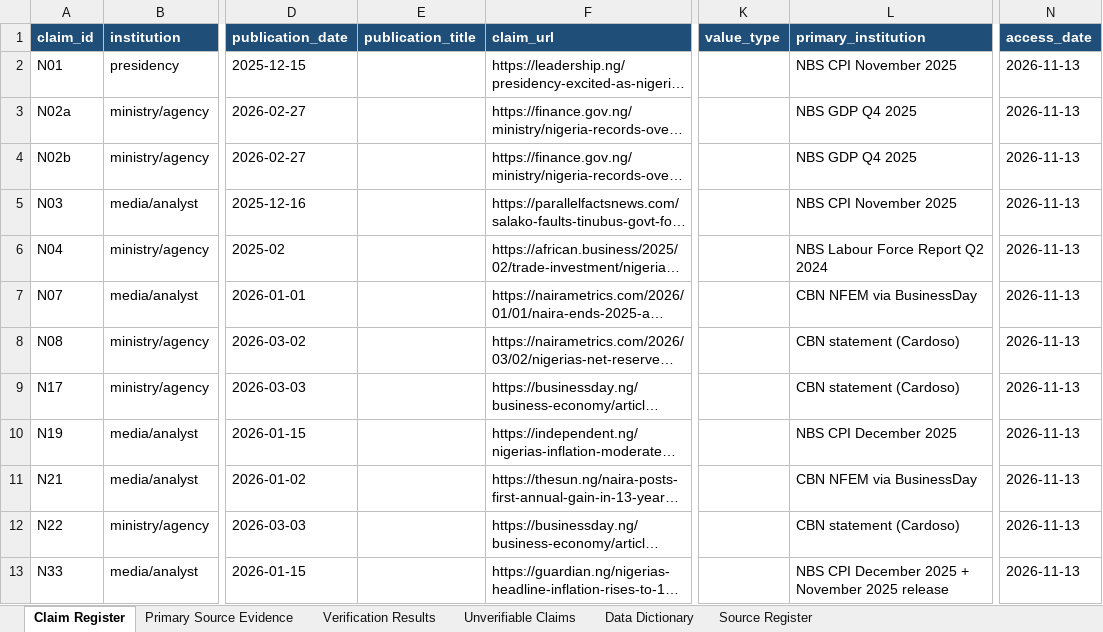
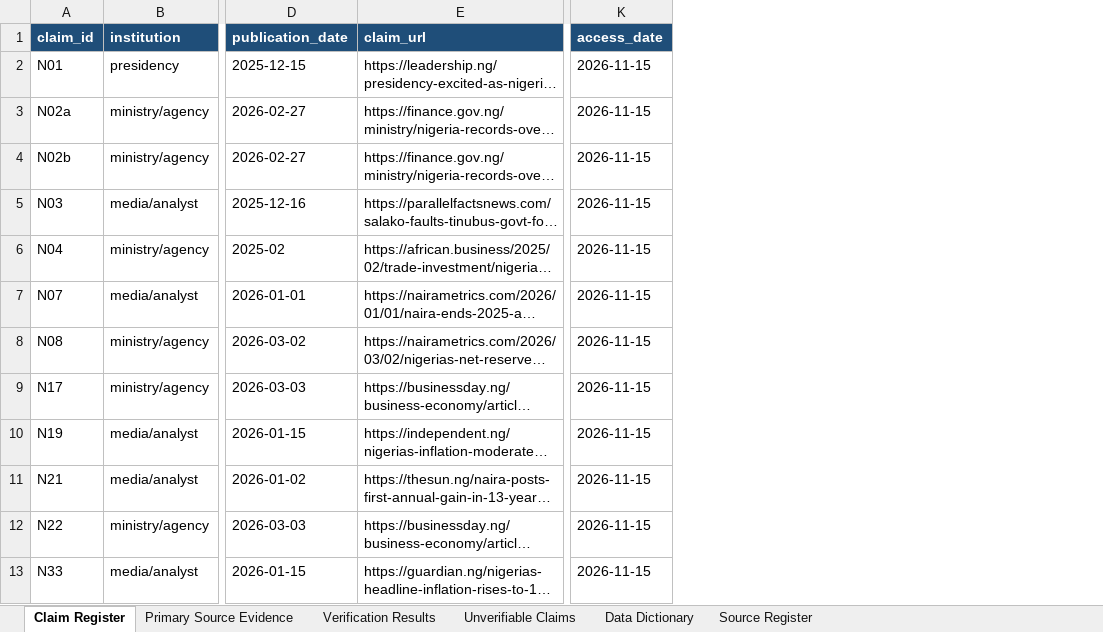
Before and after one commit to Kuulbudam/DoTheirNumbersMatch, an Excel workbook: DoTheirNumbersMatch_Workbook.xlsx, sheet Claim Register, drawn as a sheet; only a part is shown, gaps mark what is left out; long unchanged cells end in …; values as stored, in another font and other column widths than the file's, no borders; removed rows and columns are numbered as before the commit, all else as after; the diff names each change by its address in the sheet, - before the commit and + after, or states it on an @@ line.

Commit message:
Sync live page, workbook and dataset with revised report

```diff
--- a/DoTheirNumbersMatch_Workbook.xlsx (sheet Claim Register)
+++ b/DoTheirNumbersMatch_Workbook.xlsx (sheet Claim Register)
-column E (publication_title), empty
-column K (value_type), empty
-column L (primary_institution), rows 2-13: NBS CPI November 2025 | NBS GDP Q4 2025 | NBS GDP Q4 2025 | NBS CPI November 2025 | NBS Labour Force Report Q2 2024 | CBN NFEM via BusinessDay | CBN statement (Cardoso) | CBN statement (Cardoso) | NBS CPI December 2025 | CBN NFEM via BusinessDay | CBN statement (Cardoso) | NBS CPI December 2025 + November 2025 release
-K2:K13 (access_date): 2026-11-13
+K2:K13 (access_date): 2026-11-15
```
Also changed, not shown: sheet Data Dictionary, sheet Source Register, sheet Primary Source Evidence, sheet Unverifiable Claims, sheet Verification Results, 4 other files.
